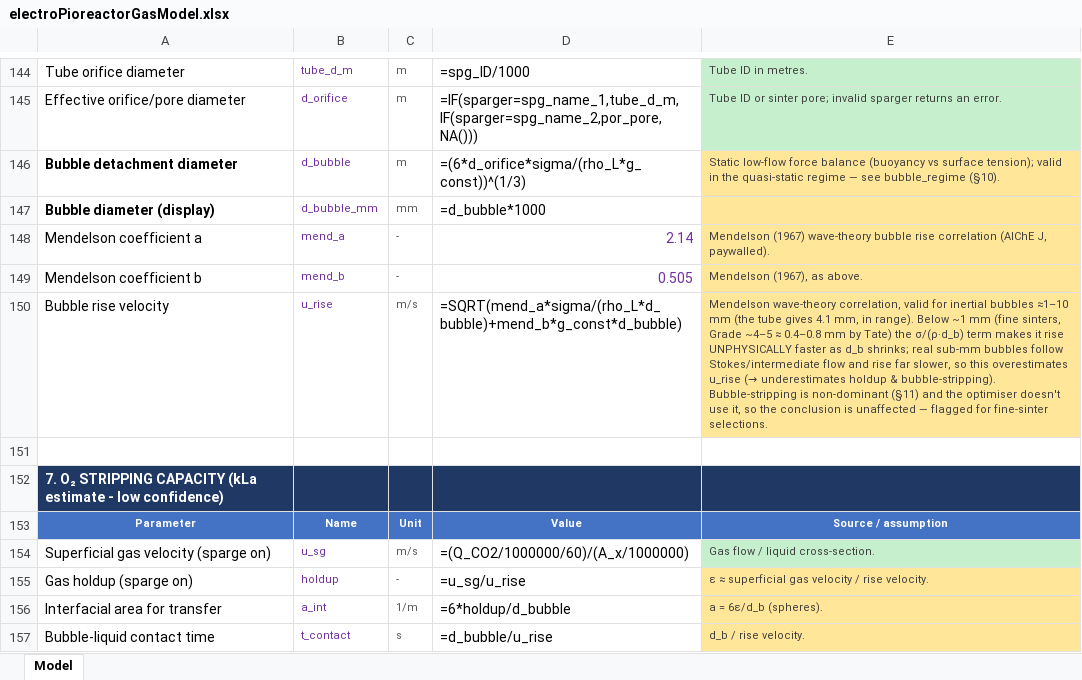
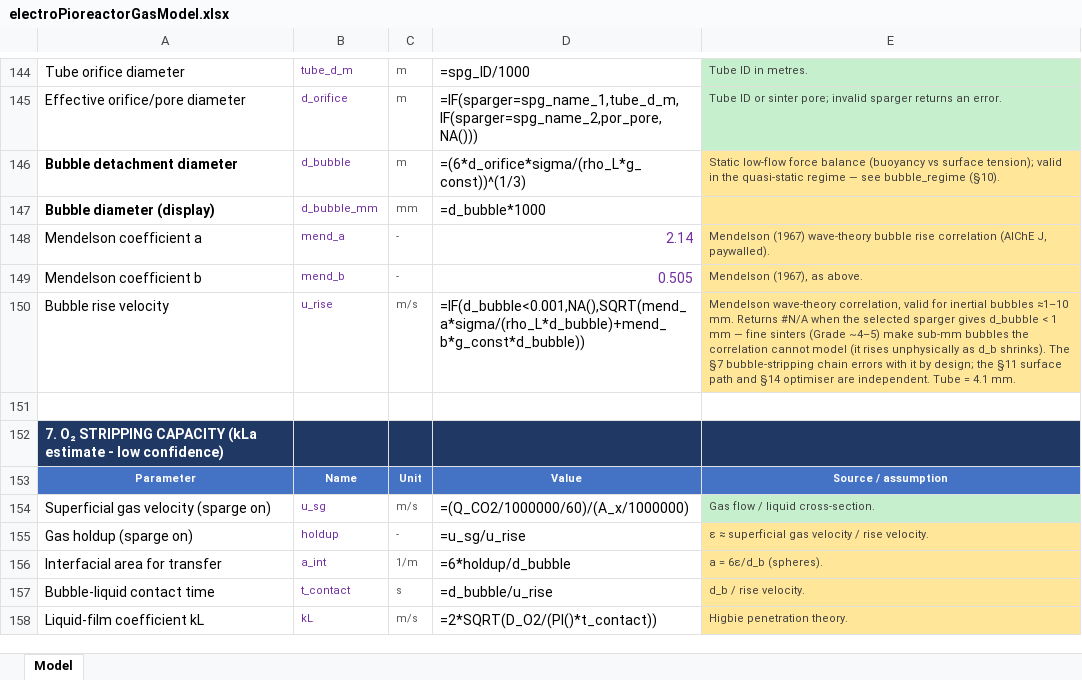
Before and after one commit to amy-bo/electroPioreactor, an Excel workbook: Media/electroPioreactorGasModel.xlsx, sheet Model, drawn as a sheet; only a part is shown, gaps mark what is left out; the shorter side is filled out with more unchanged rows; values as stored, in another font and other column widths than the file's, no borders; formulas without a stored value are shown as written; conditional formats not drawn; the diff names each change by its address in the sheet, - before the commit and + after, or states it on an @@ line.

```diff
--- a/Media/electroPioreactorGasModel.xlsx (sheet Model)
+++ b/Media/electroPioreactorGasModel.xlsx (sheet Model)
-D150: =SQRT(mend_a*sigma/(rho_L*d_bubble)+mend_b*g_const*d_bubble)
+D150: =IF(d_bubble<0.001,NA(),SQRT(mend_a*sigma/(rho_L*d_bubble)+mend_b*g_const*d_bubble))
-E150: …bubbles ≈1–10 mm (the tube gives 4.1 mm, in range). Below ~1 mm (fine sinters, Grade ~4–5 ≈ 0.4–0.8 mm by Tate) the σ/(ρ·d_b) term makes it rise UNPHYSICALLY faster as d_b shrinks; real sub-mm bubbles follow Stokes/intermediate flow and rise far slower, so this overestimates u_rise (→ underestimates holdup & bubble-stripping). Bubble-stripping is non-dominant (§11) and the optimiser doesn't use it, so the conclusion is unaffected — flagged for fine-sinter selections.
+E150: …bubbles ≈1–10 mm. Returns #N/A when the selected sparger gives d_bubble < 1 mm — fine sinters (Grade ~4–5) make sub-mm bubbles the correlation cannot model (it rises unphysically as d_b shrinks). The §7 bubble-stripping chain errors with it by design; the §11 surface path and §14 optimiser are independent. Tube = 4.1 mm.
```
